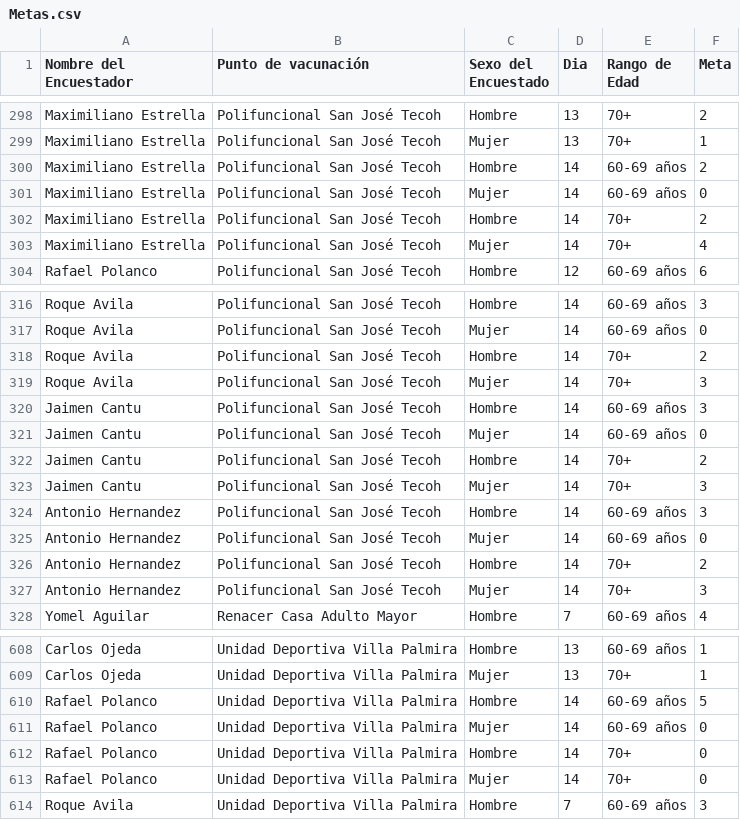
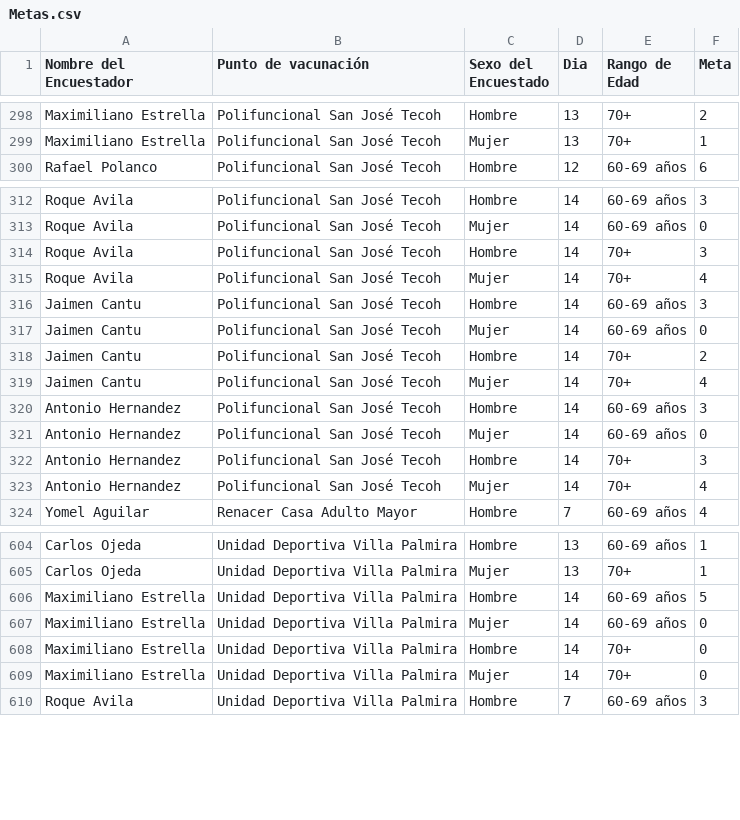
Before and after one commit to JoseCarloN/Shiny, a CSV file: Metas.csv, drawn as a sheet; only a part is shown, gaps mark what is left out; the diff covers the shown part only.

Commit message:
Add files via upload

```diff
--- a/Metas.csv
+++ b/Metas.csv
@@ -299,6 +299,2 @@ Maximiliano Estrella,Polifuncional San José Tecoh,Hombre,13,70+,2
 Maximiliano Estrella,Polifuncional San José Tecoh,Mujer,13,70+,1
-Maximiliano Estrella,Polifuncional San José Tecoh,Hombre,14,60-69 años,2
-Maximiliano Estrella,Polifuncional San José Tecoh,Mujer,14,60-69 años,0
-Maximiliano Estrella,Polifuncional San José Tecoh,Hombre,14,70+,2
-Maximiliano Estrella,Polifuncional San José Tecoh,Mujer,14,70+,4
 Rafael Polanco,Polifuncional San José Tecoh,Hombre,12,60-69 años,6
@@ -317,4 +313,4 @@ Roque Avila,Polifuncional San José Tecoh,Hombre,14,60-69 años,3
 Roque Avila,Polifuncional San José Tecoh,Mujer,14,60-69 años,0
-Roque Avila,Polifuncional San José Tecoh,Hombre,14,70+,2
-Roque Avila,Polifuncional San José Tecoh,Mujer,14,70+,3
+Roque Avila,Polifuncional San José Tecoh,Hombre,14,70+,3
+Roque Avila,Polifuncional San José Tecoh,Mujer,14,70+,4
 Jaimen Cantu,Polifuncional San José Tecoh,Hombre,14,60-69 años,3
@@ -322,7 +318,7 @@ Jaimen Cantu,Polifuncional San José Tecoh,Mujer,14,60-69 años,0
 Jaimen Cantu,Polifuncional San José Tecoh,Hombre,14,70+,2
-Jaimen Cantu,Polifuncional San José Tecoh,Mujer,14,70+,3
+Jaimen Cantu,Polifuncional San José Tecoh,Mujer,14,70+,4
 Antonio Hernandez,Polifuncional San José Tecoh,Hombre,14,60-69 años,3
 Antonio Hernandez,Polifuncional San José Tecoh,Mujer,14,60-69 años,0
-Antonio Hernandez,Polifuncional San José Tecoh,Hombre,14,70+,2
-Antonio Hernandez,Polifuncional San José Tecoh,Mujer,14,70+,3
+Antonio Hernandez,Polifuncional San José Tecoh,Hombre,14,70+,3
+Antonio Hernandez,Polifuncional San José Tecoh,Mujer,14,70+,4
 Yomel Aguilar,Renacer Casa Adulto Mayor,Hombre,7,60-69 años,4
@@ -609,6 +605,6 @@ Carlos Ojeda,Unidad Deportiva Villa Palmira,Hombre,13,60-69 años,1
 Carlos Ojeda,Unidad Deportiva Villa Palmira,Mujer,13,70+,1
-Rafael Polanco,Unidad Deportiva Villa Palmira,Hombre,14,60-69 años,5
-Rafael Polanco,Unidad Deportiva Villa Palmira,Mujer,14,60-69 años,0
-Rafael Polanco,Unidad Deportiva Villa Palmira,Hombre,14,70+,0
-Rafael Polanco,Unidad Deportiva Villa Palmira,Mujer,14,70+,0
+Maximiliano Estrella,Unidad Deportiva Villa Palmira,Hombre,14,60-69 años,5
+Maximiliano Estrella,Unidad Deportiva Villa Palmira,Mujer,14,60-69 años,0
+Maximiliano Estrella,Unidad Deportiva Villa Palmira,Hombre,14,70+,0
+Maximiliano Estrella,Unidad Deportiva Villa Palmira,Mujer,14,70+,0
 Roque Avila,Unidad Deportiva Villa Palmira,Hombre,7,60-69 años,3
```
Also changed, not shown: 3 edited cells elsewhere in this file.
